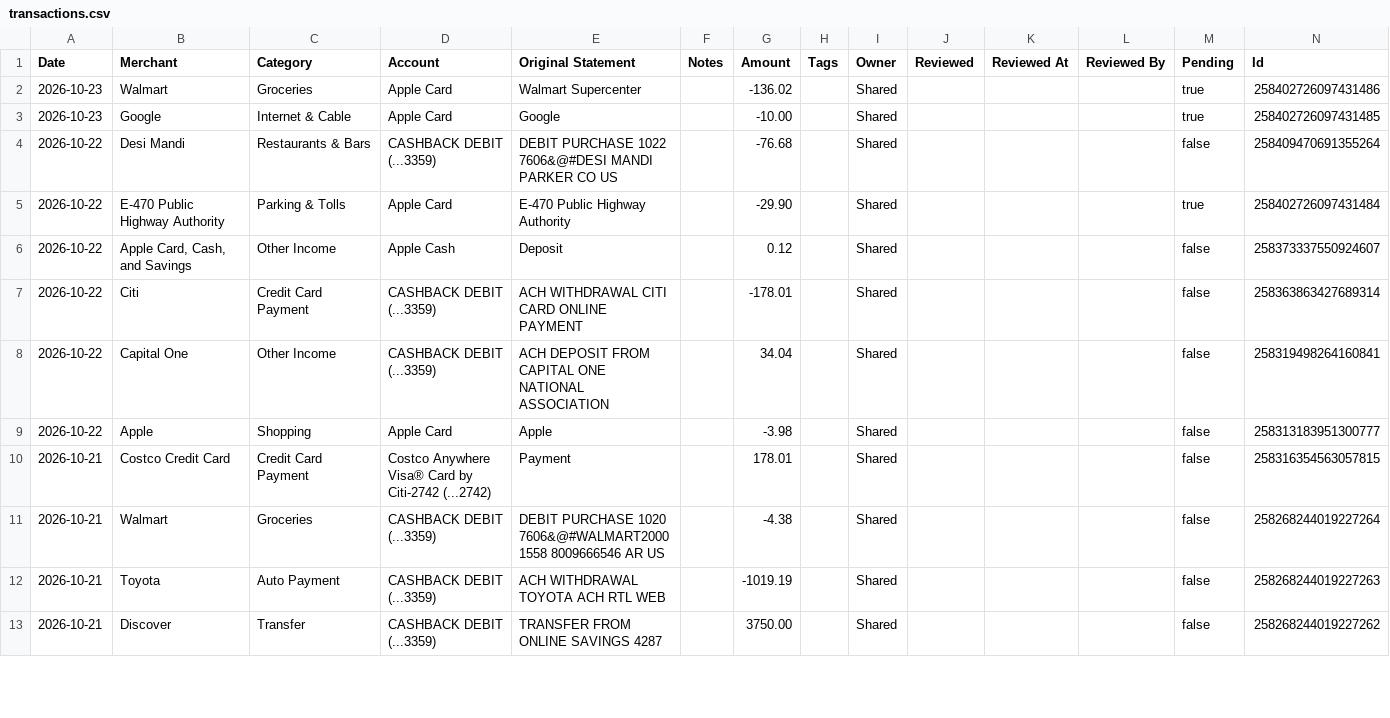
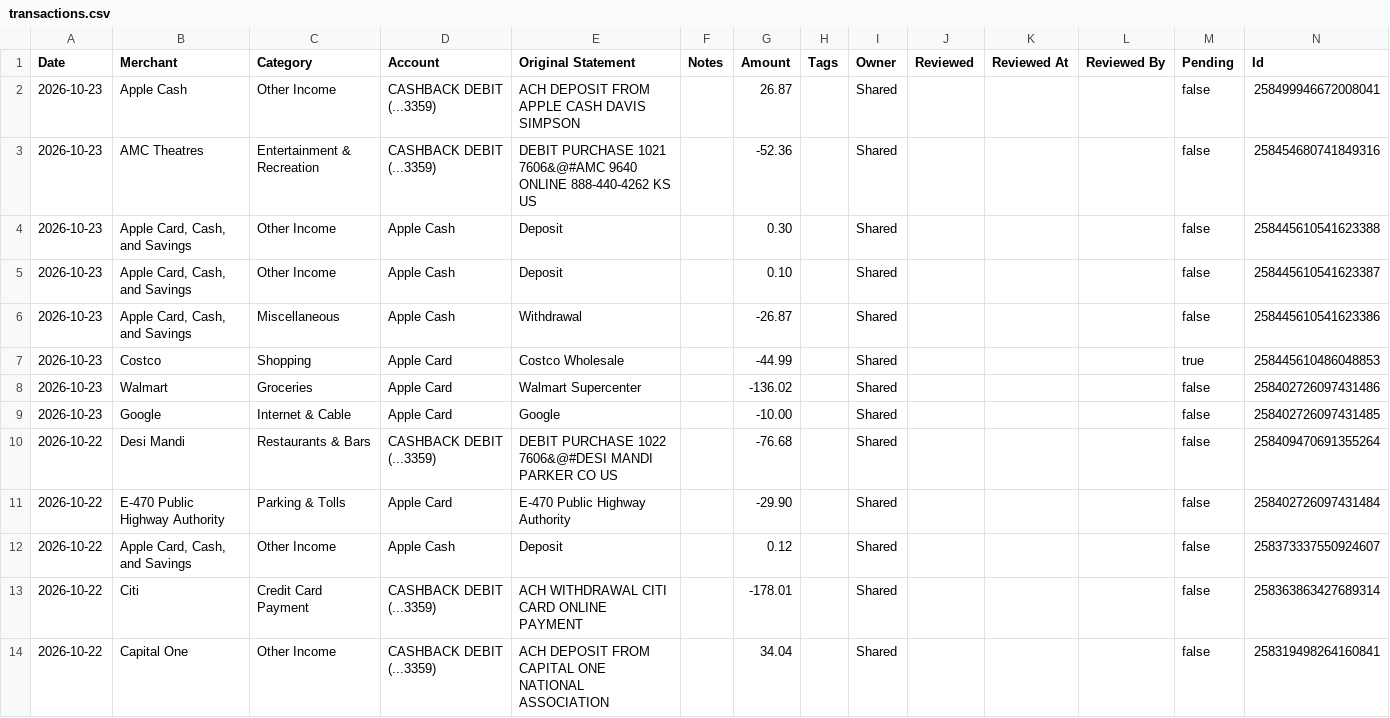
Before and after one commit to davis-raj/spend-dashboard, a CSV file: data/transactions.csv, drawn as a sheet; only a part is shown; the shorter side is filled out with more unchanged rows.

Commit message:
Auto-update: daily transaction refresh

```diff
--- a/data/transactions.csv
+++ b/data/transactions.csv
@@ -1,6 +1,12 @@
 Date,Merchant,Category,Account,Original Statement,Notes,Amount,Tags,Owner,Reviewed,Reviewed At,Reviewed By,Pending,Id
-2026-10-23,Walmart,Groceries,Apple Card,Walmart Supercenter,,-136.02,,Shared,,,,true,258402726097431486
-2026-10-23,Google,Internet & Cable,Apple Card,Google,,-10.00,,Shared,,,,true,258402726097431485
+2026-10-23,Apple Cash,Other Income,CASHBACK DEBIT (...3359),ACH DEPOSIT FROM APPLE CASH DAVIS SIMPSON,,26.87,,Shared,,,,false,258499946672008041
+2026-10-23,AMC Theatres,Entertainment & Recreation,CASHBACK DEBIT (...3359),DEBIT PURCHASE 1021 7606&@#AMC 9640 ONLINE 888-440-4262 KS US,,-52.36,,Shared,,,,false,258454680741849316
+2026-10-23,"Apple Card, Cash, and Savings",Other Income,Apple Cash,Deposit,,0.30,,Shared,,,,false,258445610541623388
+2026-10-23,"Apple Card, Cash, and Savings",Other Income,Apple Cash,Deposit,,0.10,,Shared,,,,false,258445610541623387
+2026-10-23,"Apple Card, Cash, and Savings",Miscellaneous,Apple Cash,Withdrawal,,-26.87,,Shared,,,,false,258445610541623386
+2026-10-23,Costco,Shopping,Apple Card,Costco Wholesale,,-44.99,,Shared,,,,true,258445610486048853
+2026-10-23,Walmart,Groceries,Apple Card,Walmart Supercenter,,-136.02,,Shared,,,,false,258402726097431486
+2026-10-23,Google,Internet & Cable,Apple Card,Google,,-10.00,,Shared,,,,false,258402726097431485
 2026-10-22,Desi Mandi,Restaurants & Bars,CASHBACK DEBIT (...3359),DEBIT PURCHASE 1022 7606&@#DESI MANDI PARKER CO US,,-76.68,,Shared,,,,false,258409470691355264
-2026-10-22,E-470 Public Highway Authority,Parking & Tolls,Apple Card,E-470 Public Highway Authority,,-29.90,,Shared,,,,true,258402726097431484
+2026-10-22,E-470 Public Highway Authority,Parking & Tolls,Apple Card,E-470 Public Highway Authority,,-29.90,,Shared,,,,false,258402726097431484
 2026-10-22,"Apple Card, Cash, and Savings",Other Income,Apple Cash,Deposit,,0.12,,Shared,,,,false,258373337550924607
```
Also changed, not shown: 1 other file.
